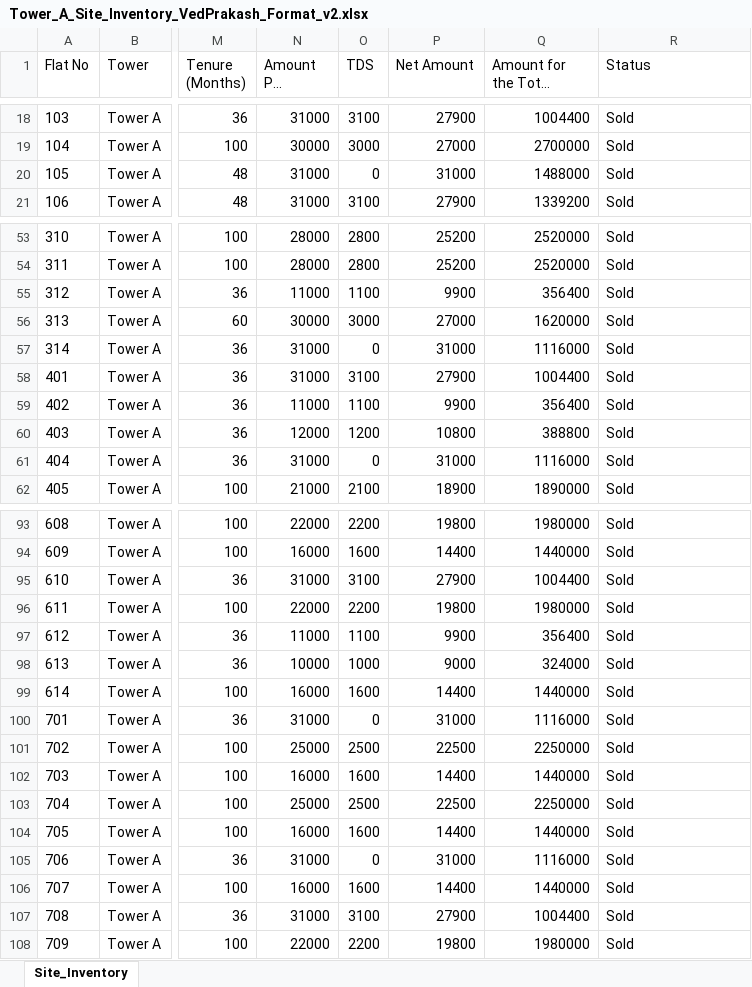
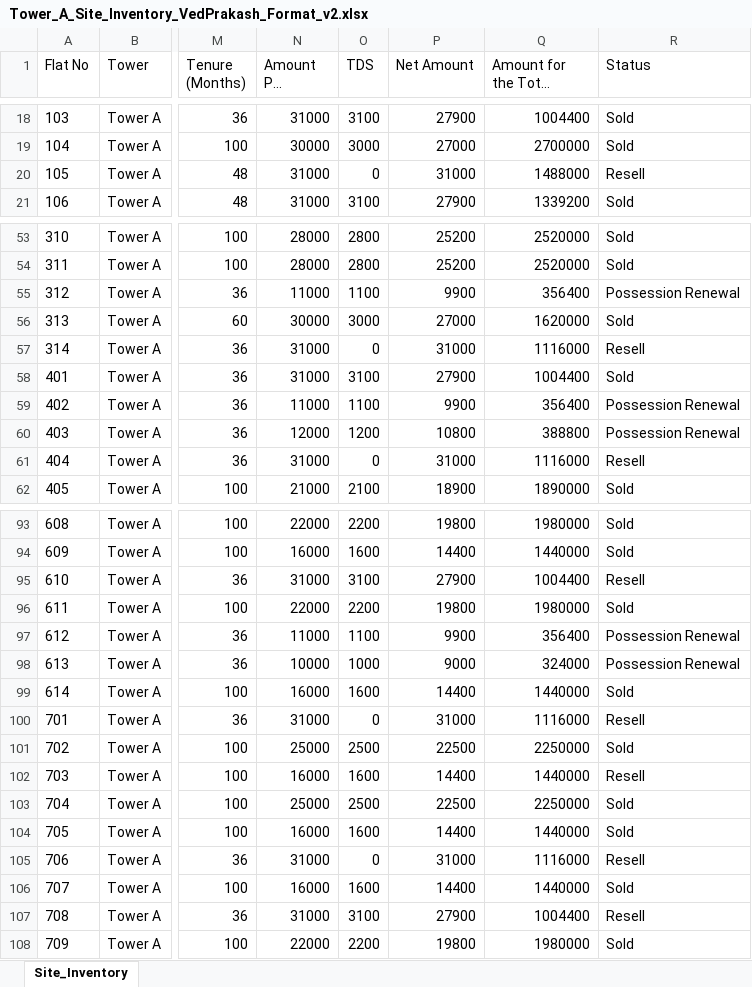
Before and after one commit to SanskarAgrawal-009/krishnavalleyERP, an Excel workbook: Tower_A_Site_Inventory_VedPrakash_Format_v2.xlsx, sheet Site_Inventory, drawn as a sheet; only a part is shown, gaps mark what is left out; long unchanged cells end in …; values as stored, in another font and other column widths than the file's, no borders; the diff covers the shown part only; the diff names each change by its address in the sheet, - before the commit and + after, or states it on an @@ line.

Commit message:
feat: add resell, buy_back, and possession_renewal statuses across backend schema, excel importer, and frontend filters/badges

```diff
--- a/Tower_A_Site_Inventory_VedPrakash_Format_v2.xlsx (sheet Site_Inventory)
+++ b/Tower_A_Site_Inventory_VedPrakash_Format_v2.xlsx (sheet Site_Inventory)
-R20 (Status): Sold
+R20 (Status): Resell
-R55 (Status): Sold
+R55 (Status): Possession Renewal
-R57 (Status): Sold
+R57 (Status): Resell
-R59:R60 (Status): Sold
+R59:R60 (Status): Possession Renewal
-R61 (Status): Sold
+R61 (Status): Resell
-R95 (Status): Sold
+R95 (Status): Resell
-R97:R98 (Status): Sold
+R97:R98 (Status): Possession Renewal
-R100 (Status): Sold
+R100 (Status): Resell
-R102 (Status): Sold
+R102 (Status): Resell
-R105 (Status): Sold
+R105 (Status): Resell
-R107 (Status): Sold
+R107 (Status): Resell
```
Also changed, not shown: 29 edited cells elsewhere in this sheet, Tower_A_Ownership_History_Resale_v2.xlsx, docs/Tower_A_Ownership_History_Resale_v2.xlsx, 7 other files.
